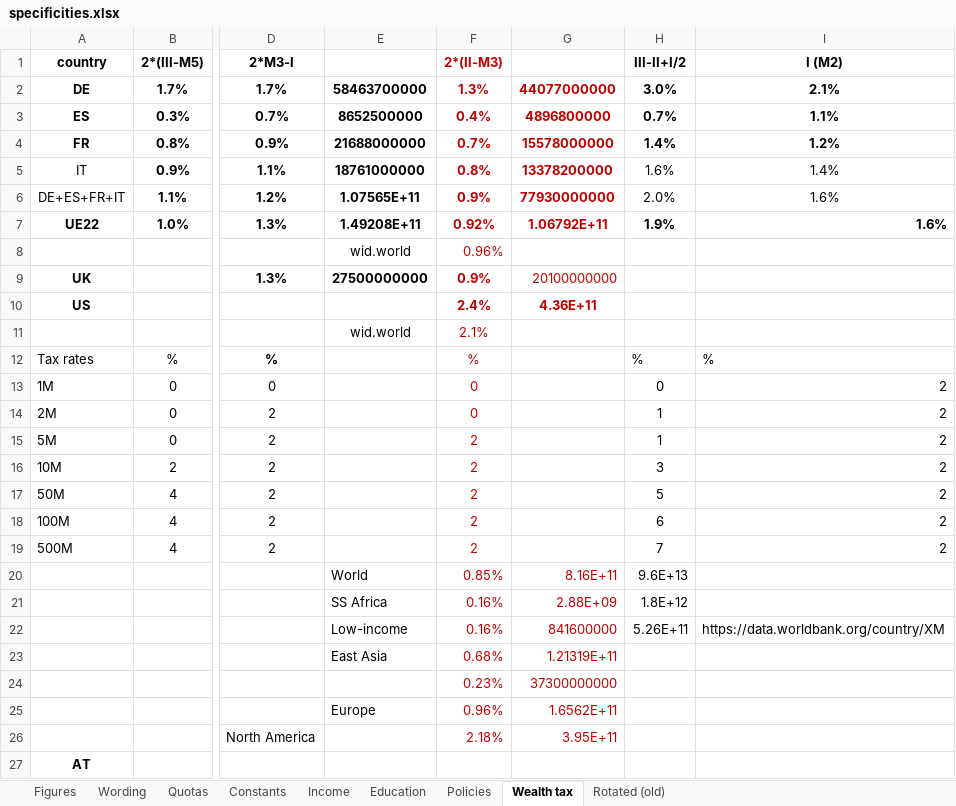
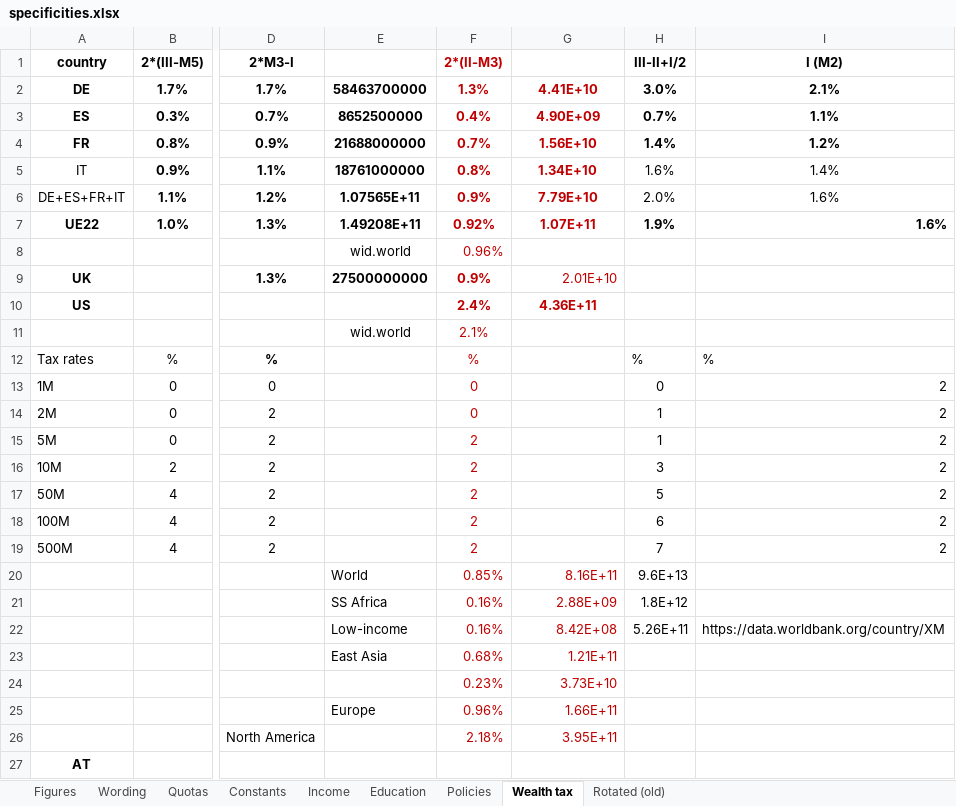
Before and after one commit to bixiou/global_tax_attitudes, an Excel workbook: questionnaire/specificities.xlsx, sheet Wealth tax, drawn as a sheet; only a part is shown, gaps mark what is left out; values as stored, in another font and other column widths than the file's, no borders; the diff names each change by its address in the sheet, - before the commit and + after, or states it on an @@ line.

```diff
--- a/questionnaire/specificities.xlsx (sheet Wealth tax)
+++ b/questionnaire/specificities.xlsx (sheet Wealth tax)
-G2: 44077000000
+G2: 4.41E+10
-G3: 4896800000
+G3: 4.90E+09
-G4: 15578000000
+G4: 1.56E+10
-G5: 13378200000
+G5: 1.34E+10
-G6: 77930000000
+G6: 7.79E+10
-G7: 1.06792E+11
+G7: 1.07E+11
-G9: 20100000000
+G9: 2.01E+10
-G22: 841600000
+G22: 8.42E+08
-G23: 1.21319E+11
+G23: 1.21E+11
-G24: 37300000000
+G24: 3.73E+10
-G25: 1.6562E+11
+G25: 1.66E+11
```
Also changed, not shown: 5 other files.
